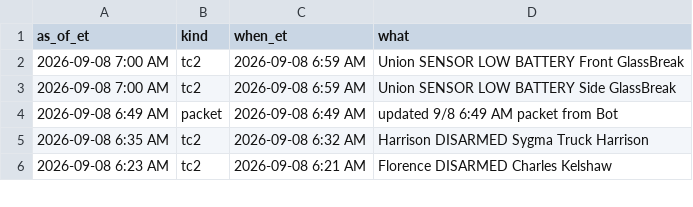
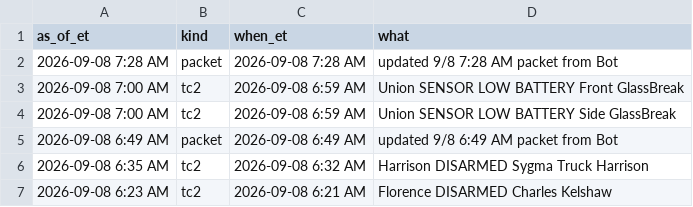
Before and after one commit to SCDashboard/DailyUploads, a CSV file: ad-updates.csv, drawn as a sheet; only a part is shown.

Commit message:
Bot: prepend packet update 9/8 7:28 AM

```diff
--- a/ad-updates.csv
+++ b/ad-updates.csv
@@ -1,2 +1,3 @@
 as_of_et,kind,when_et,what
+2026-09-08 7:28 AM,packet,2026-09-08 7:28 AM,updated 9/8 7:28 AM packet from Bot
 2026-09-08 7:00 AM,tc2,2026-09-08 6:59 AM,Union SENSOR LOW BATTERY Front GlassBreak
```
